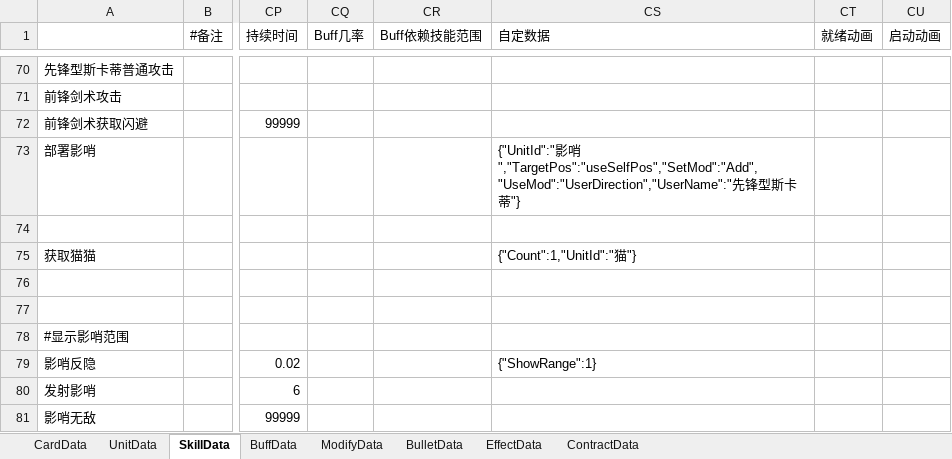
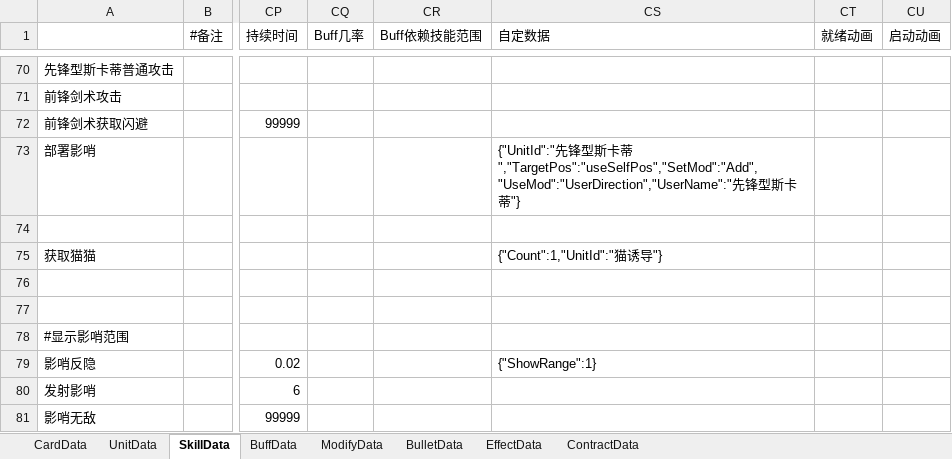
Before and after one commit to XR-857342619/ArkN, an Excel workbook: Excel/Main/先锋.xlsx, sheet SkillData, drawn as a sheet; only a part is shown, gaps mark what is left out; values as stored, in another font and other column widths than the file's, no borders; the diff names each change by its address in the sheet, - before the commit and + after, or states it on an @@ line.

```diff
--- a/Excel/Main/先锋.xlsx (sheet SkillData)
+++ b/Excel/Main/先锋.xlsx (sheet SkillData)
-CS73 (自定数据): {"UnitId":"影哨","TargetPos":"useSelfPos","SetMod":"Add","UseMod":"UserDirection","UserName":"先…
+CS73 (自定数据): {"UnitId":"先锋型斯卡蒂","TargetPos":"useSelfPos","SetMod":"Add","UseMod":"UserDirection","UserName":"先…
-CS75 (自定数据): {"Count":1,"UnitId":"猫"}
+CS75 (自定数据): {"Count":1,"UnitId":"猫诱导"}
```
Also changed, not shown: sheet UnitData, 3 other files.
